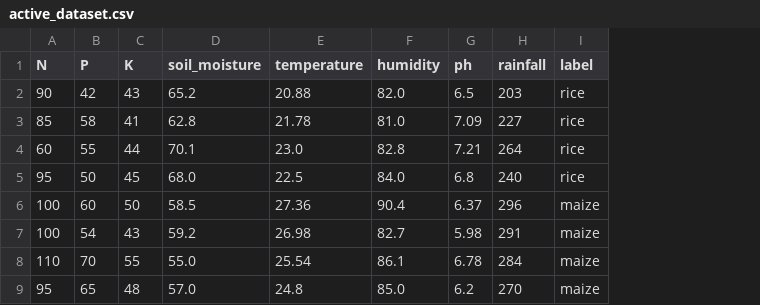
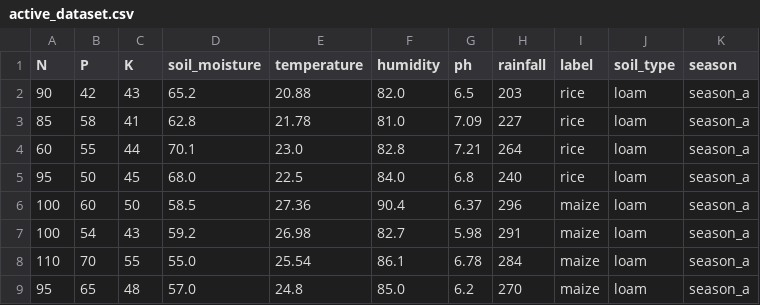
Before and after one commit to cracker38/AI-Powered-Multi-Factor-Crop-Recommendation-and-Fertilizer-System, a CSV file: backend/models/active_dataset.csv, drawn as a sheet; only a part is shown; the diff names each change by its address in the sheet, - before the commit and + after, or states it on an @@ line.

```diff
--- a/backend/models/active_dataset.csv
+++ b/backend/models/active_dataset.csv
+column J (soil_type), rows 2-9: all loam
+column K (season), rows 2-9: all season_a
```
Also changed, not shown: 42 other files.
